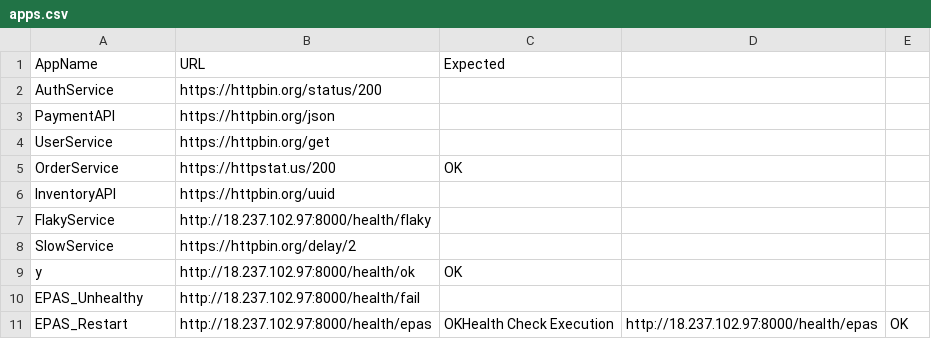
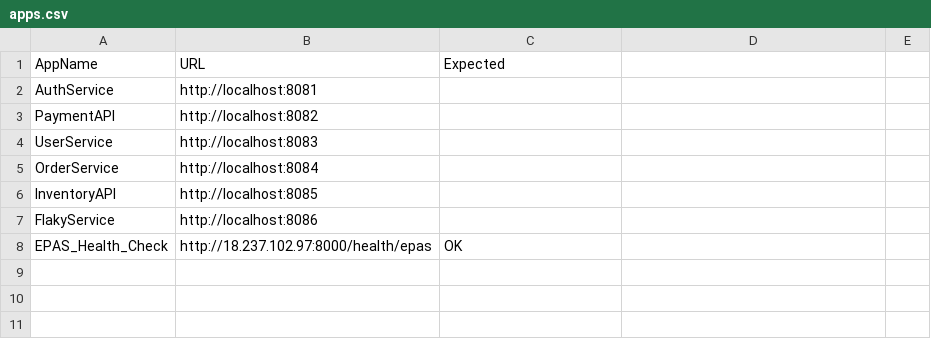
Before and after one commit to tipseetroy-code/MonitoringAlert, a CSV file: apps.csv, drawn as a sheet.

Commit message:
Add autonomous Docker container restart - Health Check Agent monitors URLs and auto-restarts down services

```diff
--- a/apps.csv
+++ b/apps.csv
@@ -1,11 +1,8 @@
 AppName,URL,Expected
-AuthService,https://httpbin.org/status/200,
-PaymentAPI,https://httpbin.org/json,
-UserService,https://httpbin.org/get,
-OrderService,https://httpstat.us/200,OK
-InventoryAPI,https://httpbin.org/uuid,
-FlakyService,http://18.237.102.97:8000/health/flaky,
-SlowService,https://httpbin.org/delay/2,
-y,http://18.237.102.97:8000/health/ok,OK
-EPAS_Unhealthy,http://18.237.102.97:8000/health/fail,
-EPAS_Restart,http://18.237.102.97:8000/health/epas,OKHealth Check Execution,http://18.237.102.97:8000/health/epas,OK
+AuthService,http://localhost:8081,
+PaymentAPI,http://localhost:8082,
+UserService,http://localhost:8083,
+OrderService,http://localhost:8084,
+InventoryAPI,http://localhost:8085,
+FlakyService,http://localhost:8086,
+EPAS_Health_Check,http://18.237.102.97:8000/health/epas,OK
```
Also changed, not shown: 3 other files.
